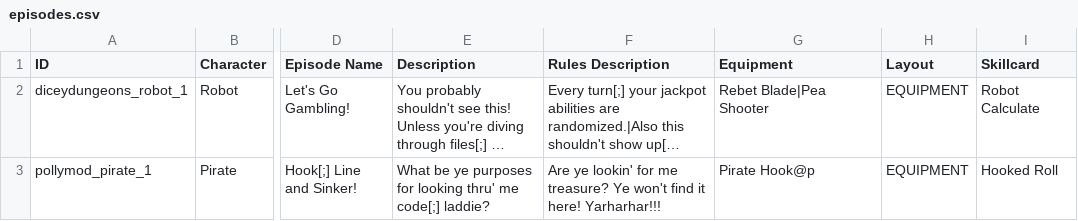
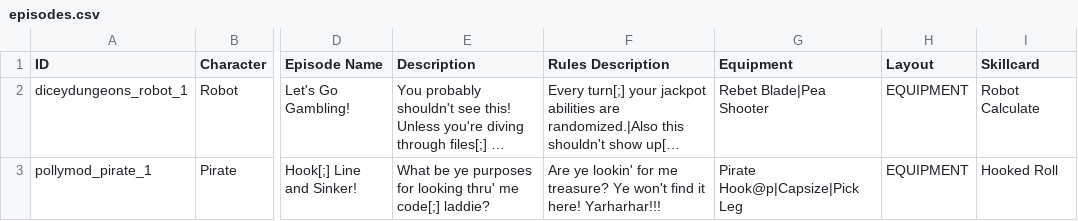
Before and after one commit to Polly224/pollymod, a CSV file: data/text/episodes.csv, drawn as a sheet; only a part is shown, gaps mark what is left out; long unchanged cells end in …; the diff names each change by its address in the sheet, - before the commit and + after, or states it on an @@ line.

```diff
--- a/data/text/episodes.csv
+++ b/data/text/episodes.csv
-G3 (Equipment): Pirate Hook@p
+G3 (Equipment): Pirate Hook@p|Capsize|Pick Leg
```
Also changed, not shown: _append/data/text/equipment.csv, 1 other file.
